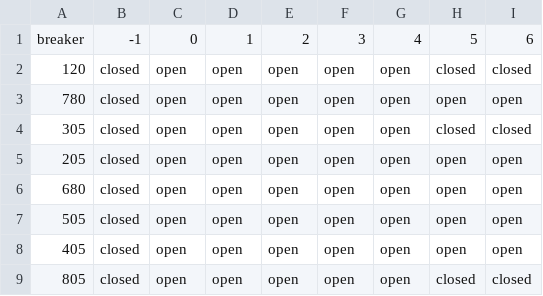
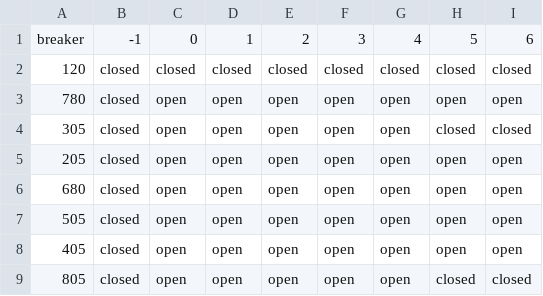
Before and after one commit to TNEI-Services-NI/desktopstudies, a CSV file: package/data/simtool/breakerstates/Opt5/gretna132kv.csv, drawn as a sheet; only a part is shown; the diff names each change by its address in the sheet, - before the commit and + after, or states it on an @@ line.

```diff
--- a/package/data/simtool/breakerstates/Opt5/gretna132kv.csv
+++ b/package/data/simtool/breakerstates/Opt5/gretna132kv.csv
-C2: open
+C2: closed
-D2: open
+D2: closed
-E2: open
+E2: closed
-F2: open
+F2: closed
-G2: open
+G2: closed
```
Also changed, not shown: package/data/simtool/breakerstates/Opt5/allbreakers.csv, package/data/simtool/breakerstates/Opt5/ewehillgretna.csv, 10 other files.
